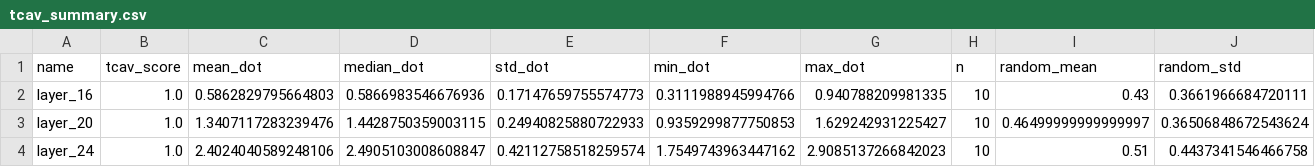
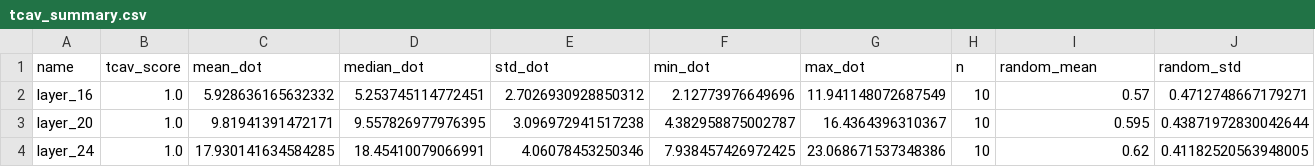
Before and after one commit to bart-custers/actuarial_agents, a CSV file: data/evaluation/tcav_plots/tcav_summary.csv, drawn as a sheet.

```diff
--- a/data/evaluation/tcav_plots/tcav_summary.csv
+++ b/data/evaluation/tcav_plots/tcav_summary.csv
@@ -1,4 +1,4 @@
 name,tcav_score,mean_dot,median_dot,std_dot,min_dot,max_dot,n,random_mean,random_std
-layer_16,1.0,0.5862829795664803,0.5866983546676936,0.17147659755574773,0.3111988945994766,0.940788209981335,10,0.43,0.3661966684720111
-layer_20,1.0,1.3407117283239476,1.4428750359003115,0.24940825880722933,0.9359299877750853,1.629242931225427,10,0.46499999999999997,0.36506848672543624
-layer_24,1.0,2.4024040589248106,2.4905103008608847,0.42112758518259574,1.7549743963447162,2.9085137266842023,10,0.51,0.4437341546466758
+layer_16,1.0,5.928636165632332,5.253745114772451,2.7026930928850312,2.12773976649696,11.941148072687549,10,0.57,0.4712748667179271
+layer_20,1.0,9.81941391472171,9.557826977976395,3.096972941517238,4.382958875002787,16.4364396310367,10,0.595,0.43871972830042644
+layer_24,1.0,17.930141634584285,18.45410079066991,4.06078453250346,7.938457426972425,23.068671537348386,10,0.62,0.41182520563948005
```
Also changed, not shown: 19 other files.
